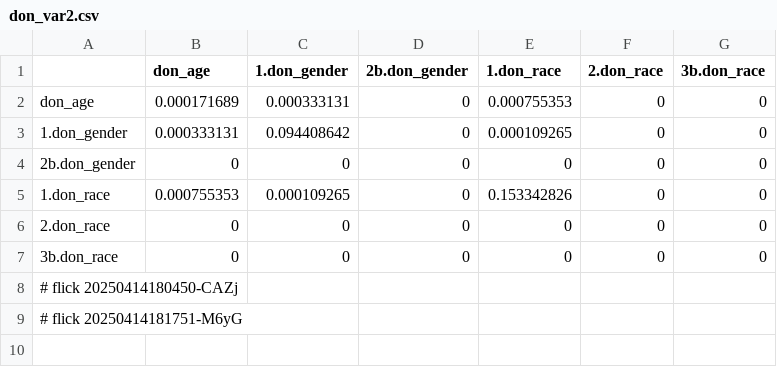
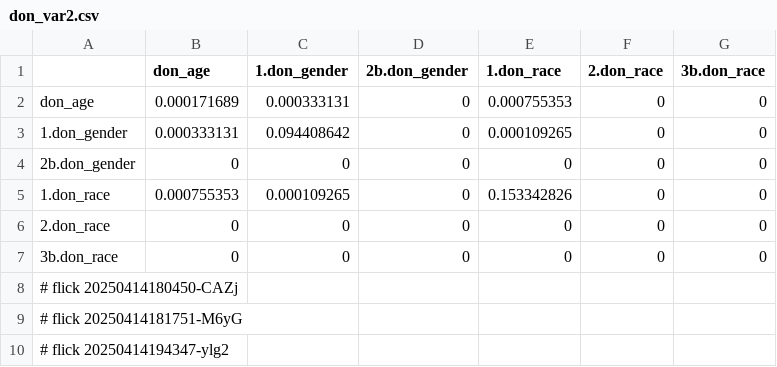
Before and after one commit to abikesa/peer-review, a CSV file: kitabo/ensi/testbin/test2/assets/csv/don_var2.csv, drawn as a sheet; the diff names each change by its address in the sheet, - before the commit and + after, or states it on an @@ line.

Commit message:
kitabo/ensi/testbin/test2/assets/csv/don_var2.csv

```diff
--- a/kitabo/ensi/testbin/test2/assets/csv/don_var2.csv
+++ b/kitabo/ensi/testbin/test2/assets/csv/don_var2.csv
+row 10: # flick 20250414194347-ylg2
```
